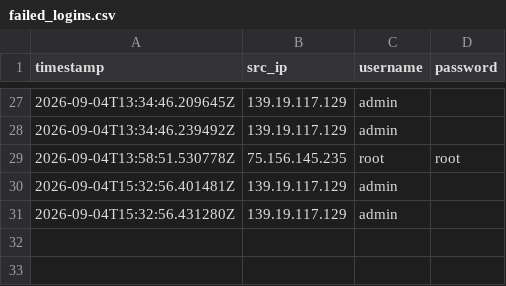
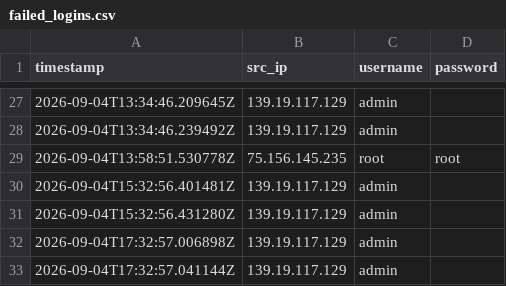
Before and after one commit to Prabhath-de/AWS_Honeypot, a CSV file: data/processed/failed_logins.csv, drawn as a sheet; only a part is shown, gaps mark what is left out.

```diff
--- a/data/processed/failed_logins.csv
+++ b/data/processed/failed_logins.csv
@@ -31 +31,3 @@ timestamp,src_ip,username,password
 2026-09-04T15:32:56.431280Z,139.19.117.129,admin,
+2026-09-04T17:32:57.006898Z,139.19.117.129,admin,
+2026-09-04T17:32:57.041144Z,139.19.117.129,admin,
```
Also changed, not shown: data/processed/geoip_asn.csv, data/processed/threat_scores.csv, 3 other files.
